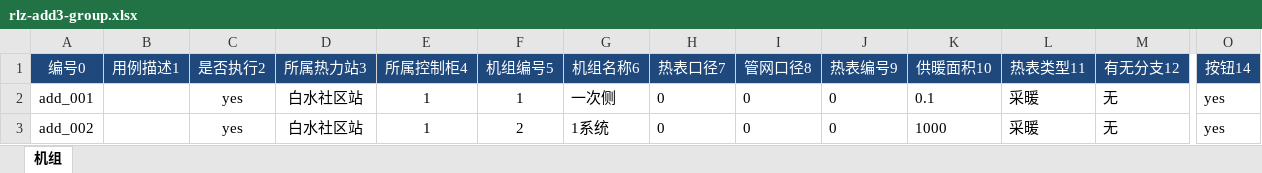
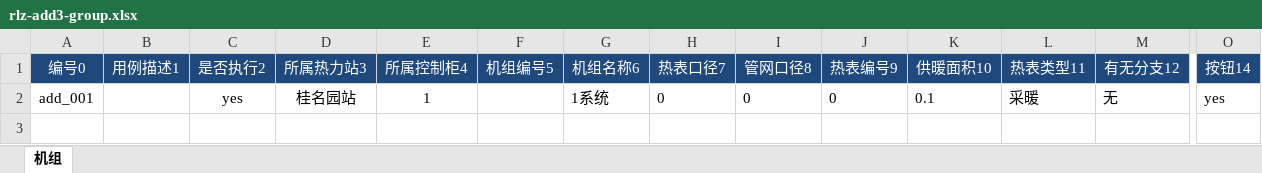
Before and after one commit to superjmm/WebAtutoTest, an Excel workbook: Case/rlz-add3-group.xlsx, sheet 机组, drawn as a sheet; only a part is shown, gaps mark what is left out; values as stored, in another font and other column widths than the file's, no borders; rows hold the shown columns only; the diff names each change by its address in the sheet, - before the commit and + after, or states it on an @@ line.

```diff
--- a/Case/rlz-add3-group.xlsx (sheet 机组)
+++ b/Case/rlz-add3-group.xlsx (sheet 机组)
-D2 (所属热力站3): 白水社区站
+D2 (所属热力站3): 桂名园站
-F2 (机组编号5): 1
+F2 (机组编号5): (empty)
-G2 (机组名称6): 一次侧
+G2 (机组名称6): 1系统
-row 3: add_002 |  | yes | 白水社区站 | 1 | 2 | 1系统 | 0 | 0 | 0 | 1000 | 采暖 | 无 | yes
```
Also changed, not shown: Case/bzdb-update.xlsx, Case/rlz-copy-new.xlsx, 26 other files.
